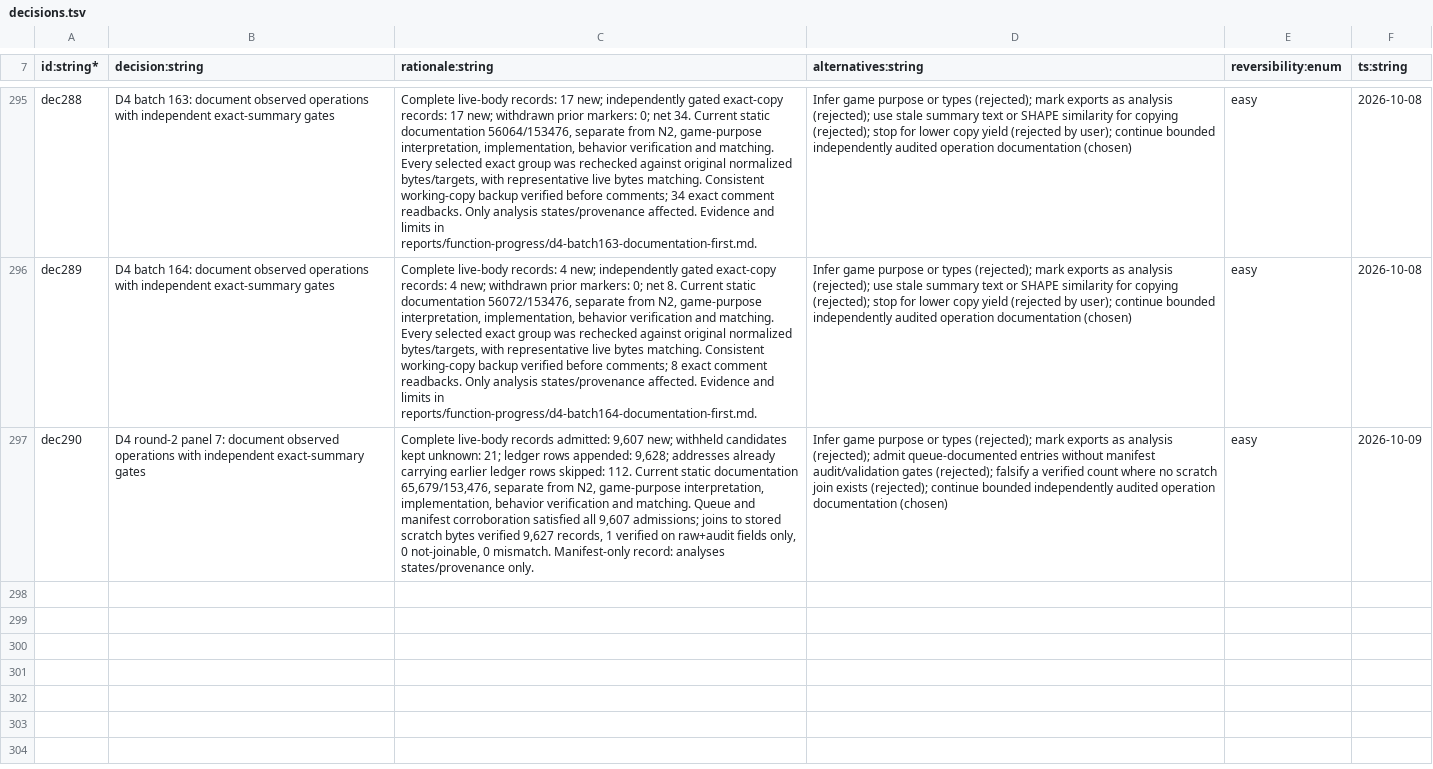
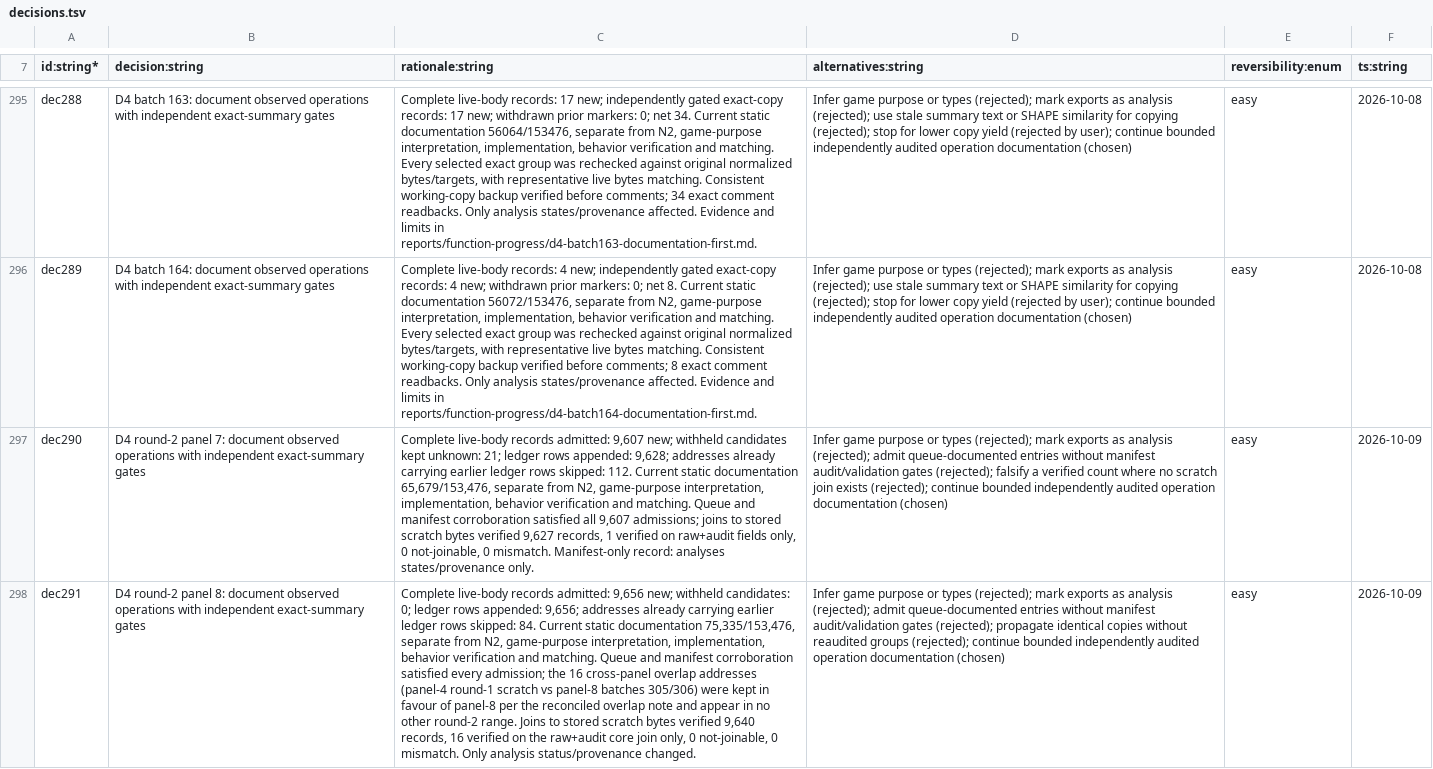
Before and after one commit to NicoRuedaA/project-arceus, a TSV file: sheets/decisions.tsv, drawn as a sheet; only a part is shown, gaps mark what is left out; the diff names each change by its address in the sheet, - before the commit and + after, or states it on an @@ line.

Commit message:
docs(d4): integrate panel-8 round-2 documentation (609 batches, 9740 records)

```diff
--- a/sheets/decisions.tsv
+++ b/sheets/decisions.tsv
+row 298: dec291 | D4 round-2 panel 8: document observed operations with independent exact-summary gates | Complete live-body records admitted: 9,656 new; withheld candidates: 0; ledger rows appended: 9,656; addresses already carrying earlier ledger rows skipped: 84. Current static documentation 75,335/153,476, separate from N2, game-purpose interpretation, implementation, behavior verification and matching. Queue and manifest corroboration satisfied every admission; the 16 cross-panel overlap addresses (panel-4 round-1 scratch vs panel-8 batches 305/306) were kept in favour of panel-8 per the reconciled overlap note and appear in no other round-2 range. Joins to stored scratch bytes verified 9,640 records, 16 verified on the raw+audit core join only, 0 not-joinable, 0 mismatch. Only analysis status/provenance changed. | Infer game purpose or types (rejected); mark exports as analysis (rejected); admit queue-documented entries without manifest audit/validation gates (rejected); propagate identical copies without reaudited groups (rejected); continue bounded independently audited operation documentation (chosen) | easy | 2026-10-09
```
Also changed, not shown: 8 other files.
